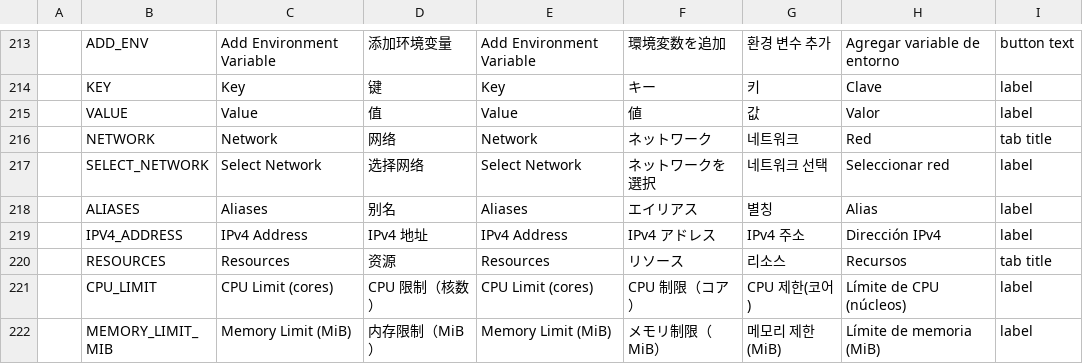
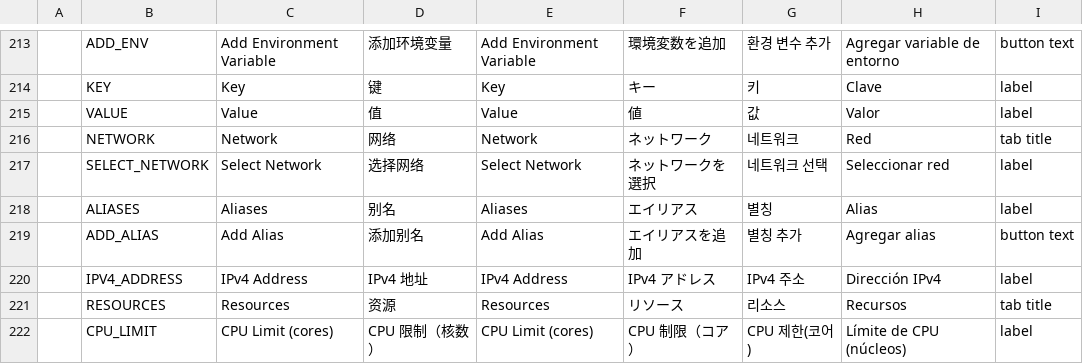
Before and after one commit to fengb3/Docker.Dotnet.UI, a CSV file: Docker.Dotnet.UI/ImmutableTables/Localization.table.csv, drawn as a sheet; only a part is shown, gaps mark what is left out; the shorter side is filled out with more unchanged rows; the diff names each change by its address in the sheet, - before the commit and + after, or states it on an @@ line.

```diff
--- a/Docker.Dotnet.UI/ImmutableTables/Localization.table.csv
+++ b/Docker.Dotnet.UI/ImmutableTables/Localization.table.csv
+row 219:  | ADD_ALIAS | Add Alias | 添加别名 | Add Alias | エイリアスを追加 | 별칭 추가 | Agregar alias | button text
```
Also changed, not shown: 2 other files.
